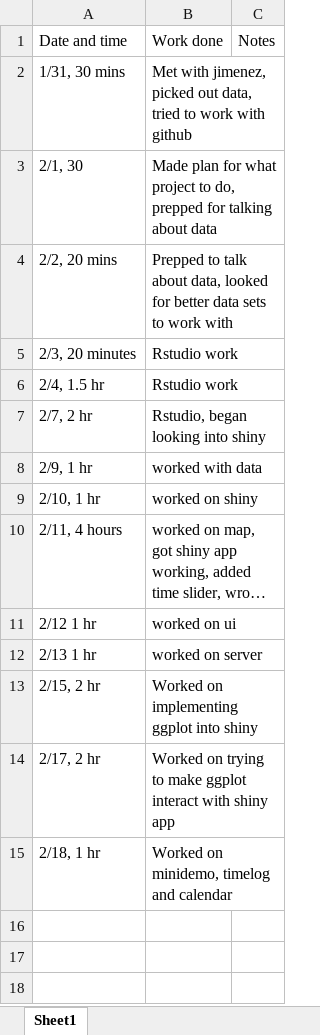
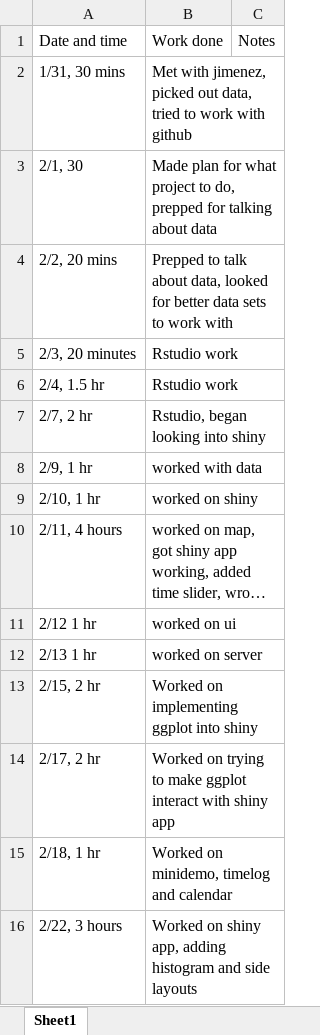
Before and after one commit to worde-byte/CSC324-repository, an Excel workbook: timelog.xlsx, sheet Sheet1, drawn as a sheet; long unchanged cells end in …; values as stored, in another font and other column widths than the file's, no borders; the diff names each change by its address in the sheet, - before the commit and + after, or states it on an @@ line.

Commit message:
shiny app, got histogram, country and side layouts

```diff
--- a/timelog.xlsx (sheet Sheet1)
+++ b/timelog.xlsx (sheet Sheet1)
+row 16: 2/22, 3 hours | Worked on shiny app, adding histogram and side layouts
```
Also changed, not shown: 2 other files.
